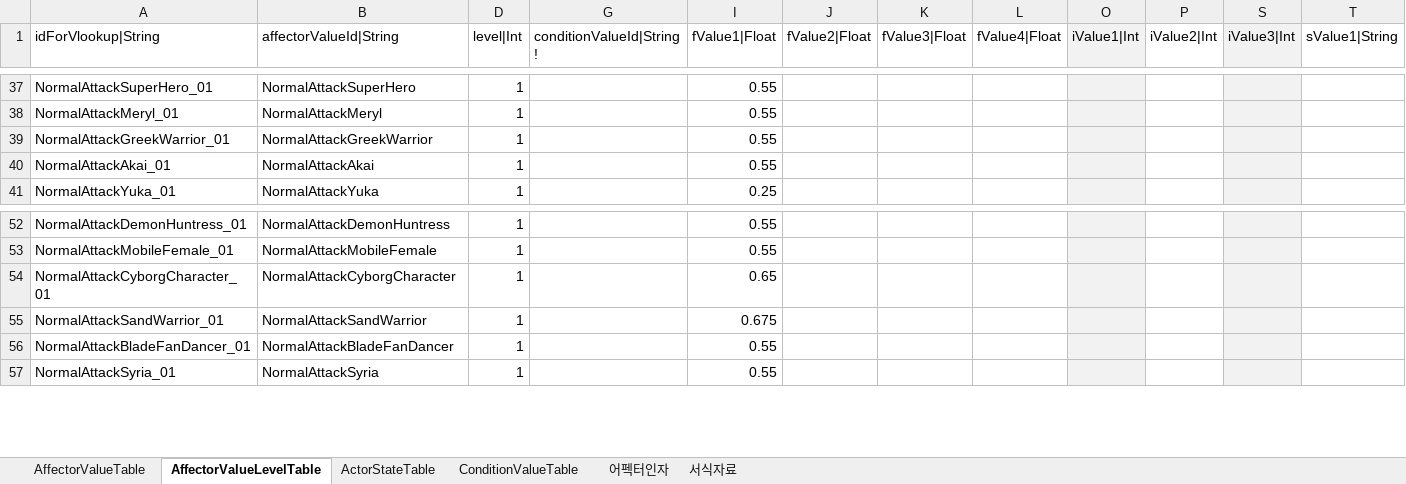
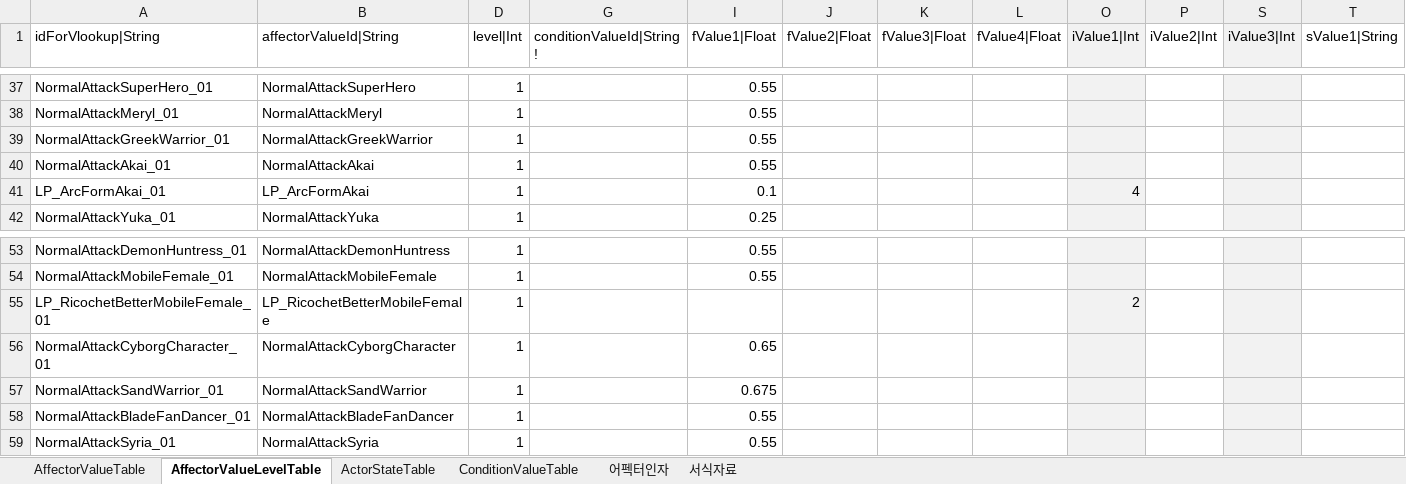
Before and after one commit to hayannal/ProjectNoname, an Excel workbook: Excel/작업AffectorValue.xlsx, sheet AffectorValueLevelTable, drawn as a sheet; only a part is shown, gaps mark what is left out; values as stored, in another font and other column widths than the file's, no borders; conditional formats not drawn; rows hold the shown columns only; the diff names each change by its address in the sheet, - before the commit and + after, or states it on an @@ line.

```diff
--- a/Excel/작업AffectorValue.xlsx (sheet AffectorValueLevelTable)
+++ b/Excel/작업AffectorValue.xlsx (sheet AffectorValueLevelTable)
+row 41: LP_ArcFormAkai_01 | LP_ArcFormAkai | 1 |  | 0.1 |  |  |  | 4
+row 55: LP_RicochetBetterMobileFemale_01 | LP_RicochetBetterMobileFemale | 1 |  |  |  |  |  | 2
```
Also changed, not shown: sheet 어펙터인자, sheet AffectorValueTable, formulas that keep their value, hidden cells, Excel/AffectorValue.xlsx, Excel/LevelPack.xlsx, 7 other files.
